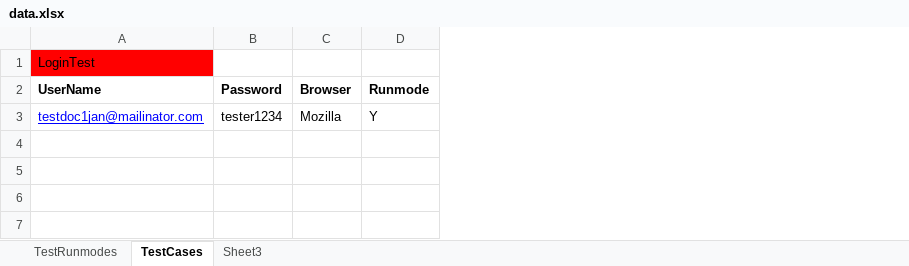
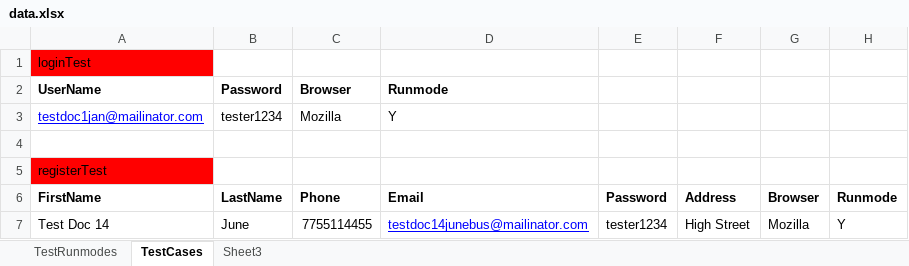
Before and after one commit to sood-himanshu/DenefitsBusinessTestNG, an Excel workbook: data.xlsx, sheet TestCases, drawn as a sheet; values as stored, in another font and other column widths than the file's, no borders; addresses are those after the commit; the diff names each change by its address in the sheet, - before the commit and + after, or states it on an @@ line.

Commit message:
Added Registration Test Case

```diff
--- a/data.xlsx (sheet TestCases)
+++ b/data.xlsx (sheet TestCases)
+column B (LastName), row 7: June
+column C (Phone), row 7: 7755114455
+column D (Email), row 7: testdoc14junebus@mailinator.com
+column F (Address), row 7: High Street
-A1 (FirstName): LoginTest
+A1 (FirstName): loginTest
+row 2: UserName | Password | Browser | Runmode
+row 3: testdoc1jan@mailinator.com | tester1234 | Mozilla | Y
+row 4: (empty)
+row 5: registerTest
-A6: UserName
+A6: FirstName
-A7 (FirstName): testdoc1jan@mailinator.com
+A7 (FirstName): Test Doc 14
@@ A7 underline: on → off, text colour: #0000FF → black @@
```
Also changed, not shown: sheet TestRunmodes, 45 other files.
